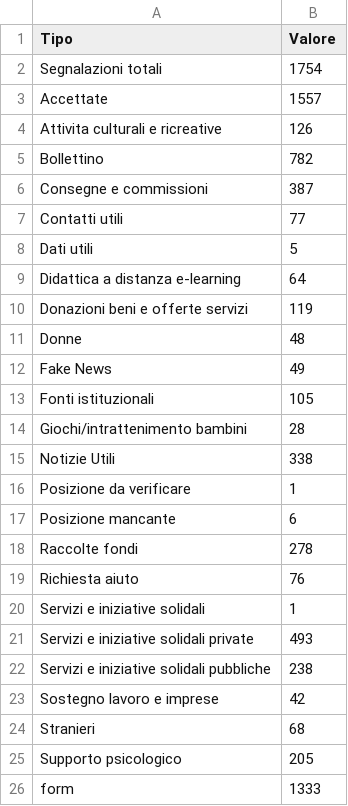
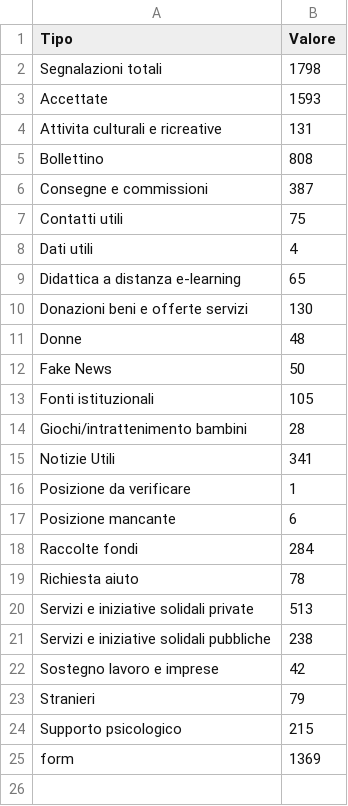
Before and after one commit to emergenzeHack/europehelp.info_data, a CSV file: statisticheSegnalazioni.csv, drawn as a sheet.

Commit message:
Aggiorno statistiche sulle segnalazioni

```diff
--- a/statisticheSegnalazioni.csv
+++ b/statisticheSegnalazioni.csv
@@ -1,26 +1,25 @@
 Tipo,Valore
-Segnalazioni totali,1754
-Accettate,1557
-Attivita culturali e ricreative,126
-Bollettino,782
+Segnalazioni totali,1798
+Accettate,1593
+Attivita culturali e ricreative,131
+Bollettino,808
 Consegne e commissioni,387
-Contatti utili,77
-Dati utili,5
-Didattica a distanza e-learning,64
-Donazioni beni e offerte servizi,119
+Contatti utili,75
+Dati utili,4
+Didattica a distanza e-learning,65
+Donazioni beni e offerte servizi,130
 Donne,48
-Fake News,49
+Fake News,50
 Fonti istituzionali,105
 Giochi/intrattenimento bambini,28
-Notizie Utili,338
+Notizie Utili,341
 Posizione da verificare,1
 Posizione mancante,6
-Raccolte fondi,278
-Richiesta aiuto,76
-Servizi e iniziative solidali,1
-Servizi e iniziative solidali private,493
+Raccolte fondi,284
+Richiesta aiuto,78
+Servizi e iniziative solidali private,513
 Servizi e iniziative solidali pubbliche,238
 Sostegno lavoro e imprese,42
-Stranieri,68
-Supporto psicologico,205
-form,1333
+Stranieri,79
+Supporto psicologico,215
+form,1369
```
